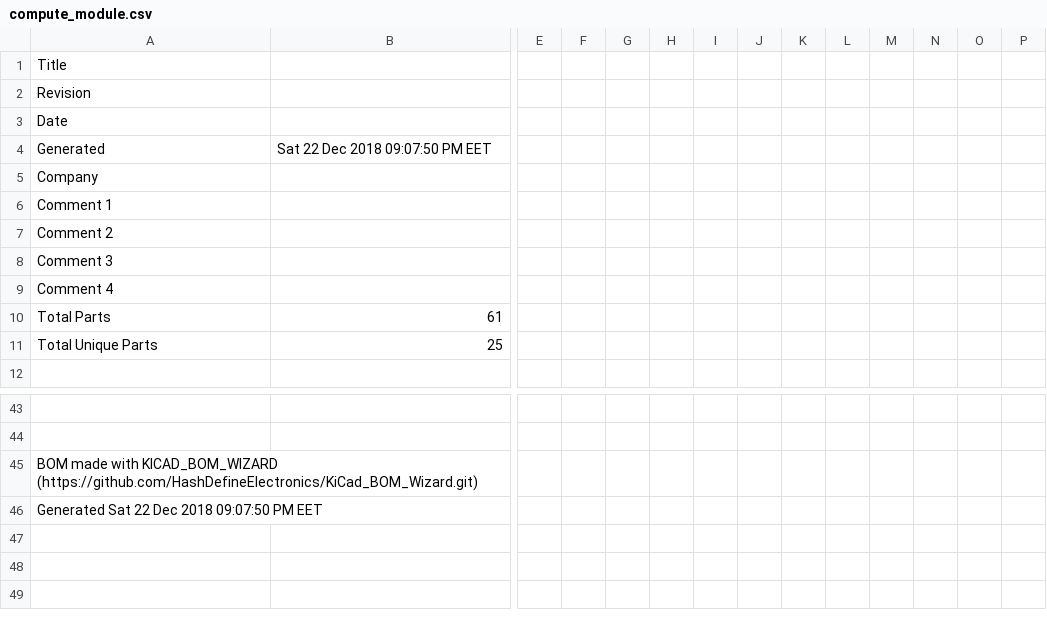
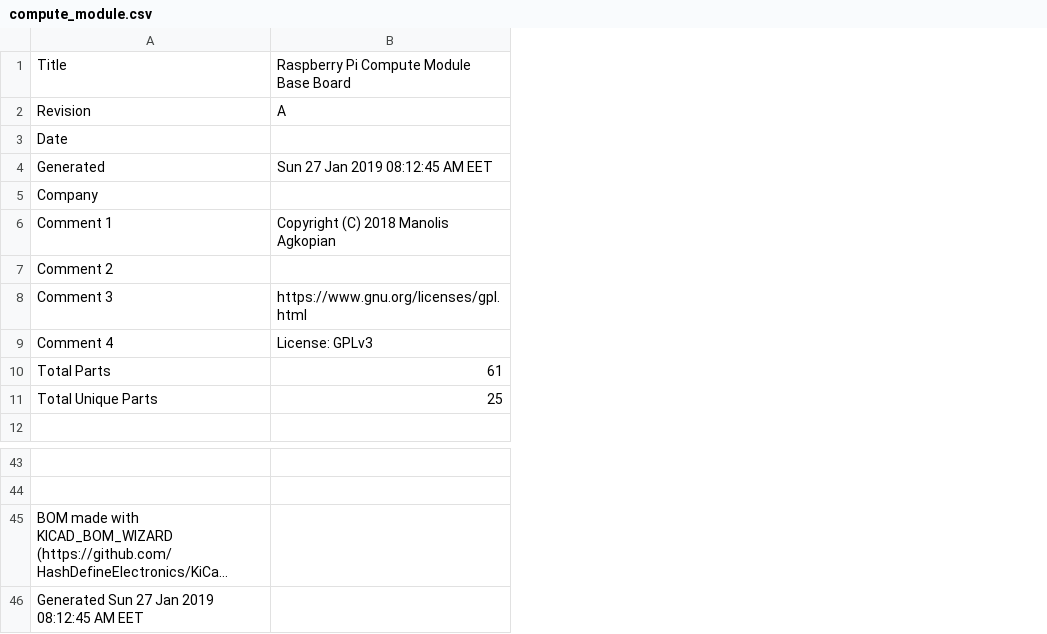
Before and after one commit to magkopian/raspberry-pi-compute-module-base-board, a CSV file: compute_module.csv, drawn as a sheet; only a part is shown, gaps mark what is left out; long unchanged cells end in …; removed rows and columns are numbered as before the commit, all else as after; the diff covers the shown part only; the diff names each change by its address in the sheet, - before the commit and + after, or states it on an @@ line.

```diff
--- a/compute_module.csv
+++ b/compute_module.csv
-column E, empty
-column F, empty
-column G, empty
-column H, empty
-column I, empty
-column J, empty
-column K, empty
-column L, empty
-column M, empty
-column N, empty
-column O, empty
-column P, empty
-B1: (empty)
+B1: Raspberry Pi Compute Module Base Board
-B2: (empty)
+B2: A
-B4: Sat 22 Dec 2018 09:07:50 PM EET
+B4: Sun 27 Jan 2019 08:12:45 AM EET
-B6: (empty)
+B6: Copyright (C) 2018 Manolis Agkopian
-B8: (empty)
+B8: https://www.gnu.org/licenses/gpl.html
-B9: (empty)
+B9: License: GPLv3
-A46: Generated Sat 22 Dec 2018 09:07:50 PM EET
+A46: Generated Sun 27 Jan 2019 08:12:45 AM EET
```
Also changed, not shown: 1 added column and 1 removed column elsewhere in this file, 9 other files.
